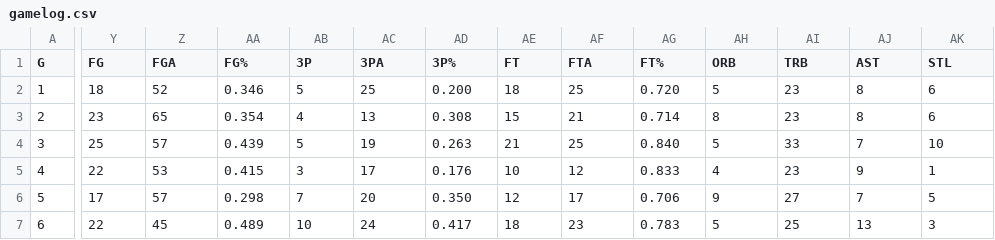
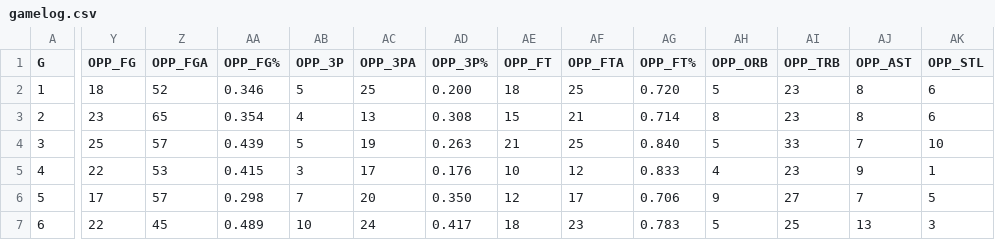
Before and after one commit to PrelaunchZeus2/Coug-Bball, a CSV file: CougarBBallStats/gamelog.csv, drawn as a sheet; only a part is shown, gaps mark what is left out; the diff covers the shown part only; the diff names each change by its address in the sheet, - before the commit and + after, or states it on an @@ line.

```diff
--- a/CougarBBallStats/gamelog.csv
+++ b/CougarBBallStats/gamelog.csv
-Y1: FG
+Y1: OPP_FG
-Z1: FGA
+Z1: OPP_FGA
-AA1: FG%
+AA1: OPP_FG%
-AB1: 3P
+AB1: OPP_3P
-AC1: 3PA
+AC1: OPP_3PA
-AD1: 3P%
+AD1: OPP_3P%
-AE1: FT
+AE1: OPP_FT
-AF1: FTA
+AF1: OPP_FTA
-AG1: FT%
+AG1: OPP_FT%
-AH1: ORB
+AH1: OPP_ORB
-AI1: TRB
+AI1: OPP_TRB
-AJ1: AST
+AJ1: OPP_AST
-AK1: STL
+AK1: OPP_STL
```
Also changed, not shown: 3 edited cells elsewhere in this file, 4 other files.
